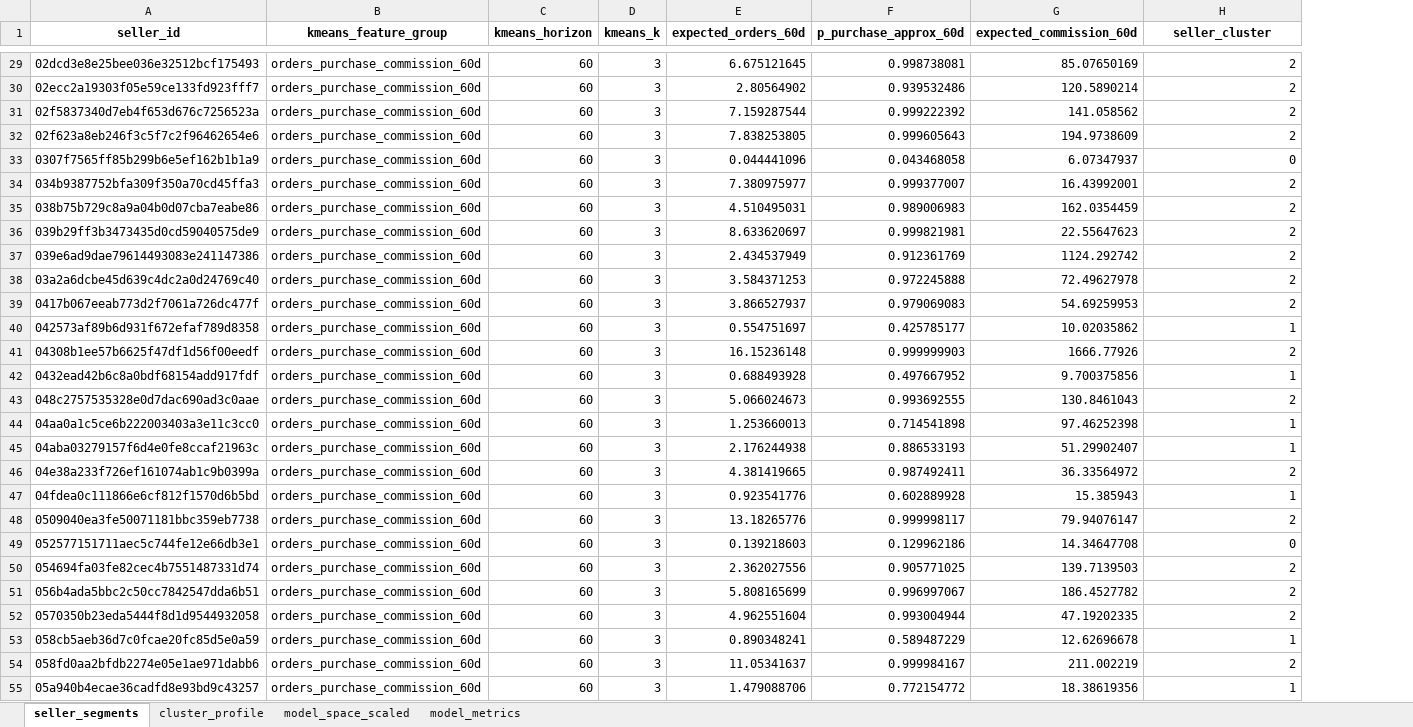
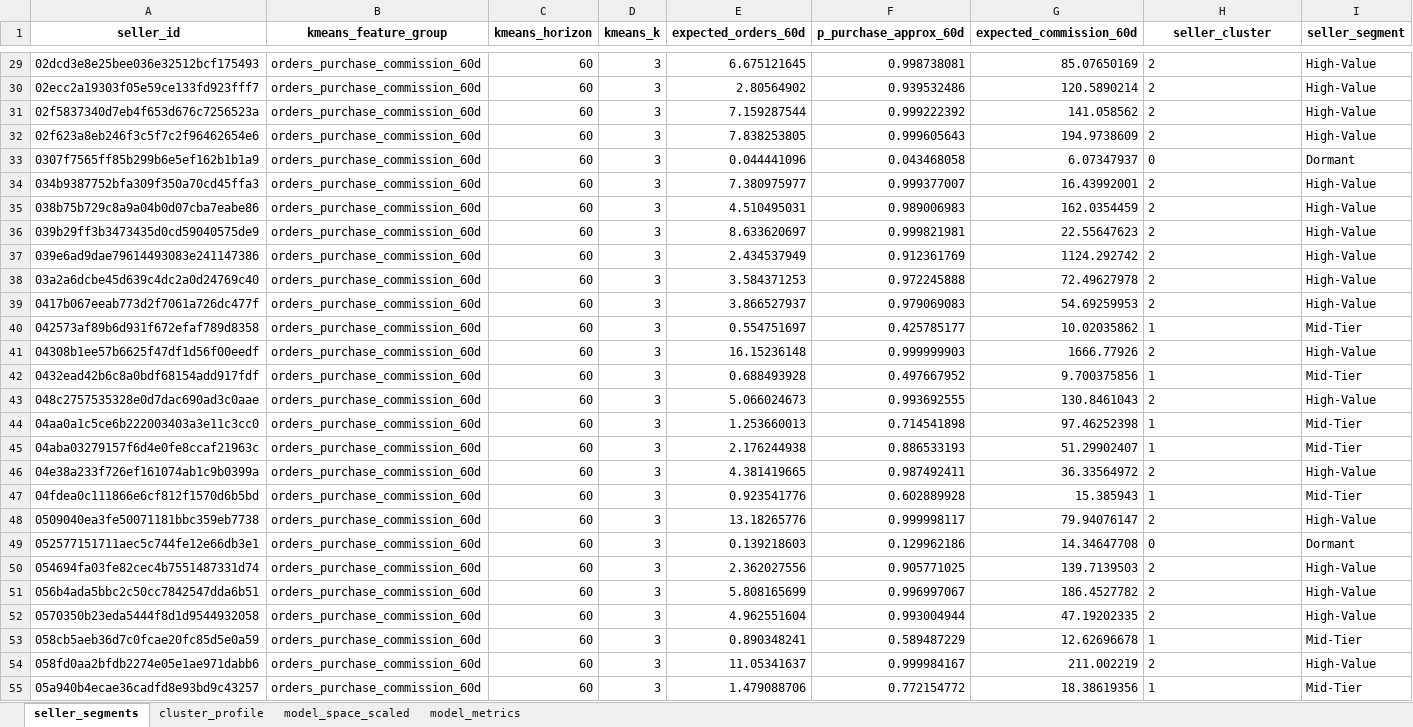
Before and after one commit to Dungxdseb/marketing-driven-data-unlock, an Excel workbook: outputs/seller_segmentation_kmeans_k3_h60/seller_segmentation_kmeans_report.xlsx, sheet seller_segments, drawn as a sheet; only a part is shown, gaps mark what is left out; values as stored, in another font and other column widths than the file's, no borders; the diff covers the shown part only; the diff names each change by its address in the sheet, - before the commit and + after, or states it on an @@ line.

```diff
--- a/outputs/seller_segmentation_kmeans_k3_h60/seller_segmentation_kmeans_report.xlsx (sheet seller_segments)
+++ b/outputs/seller_segmentation_kmeans_k3_h60/seller_segmentation_kmeans_report.xlsx (sheet seller_segments)
+column I (seller_segment), rows 29-55: High-Value | High-Value | High-Value | High-Value | Dormant | High-Value | High-Value | High-Value | High-Value | High-Value | High-Value | Mid-Tier | High-Value | Mid-Tier | High-Value | Mid-Tier | Mid-Tier | High-Value | Mid-Tier | High-Value | Dormant | High-Value | High-Value | High-Value | Mid-Tier | High-Value | Mid-Tier
-H29:H55 alignment: right
+H29:H55 alignment: left
```
Also changed, not shown: cell formats elsewhere in this sheet, sheet model_space_scaled, sheet cluster_profile, sheet model_metrics, 7 other files.
